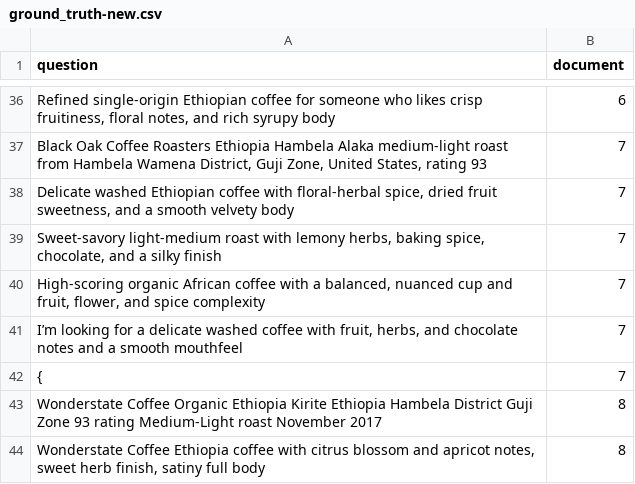
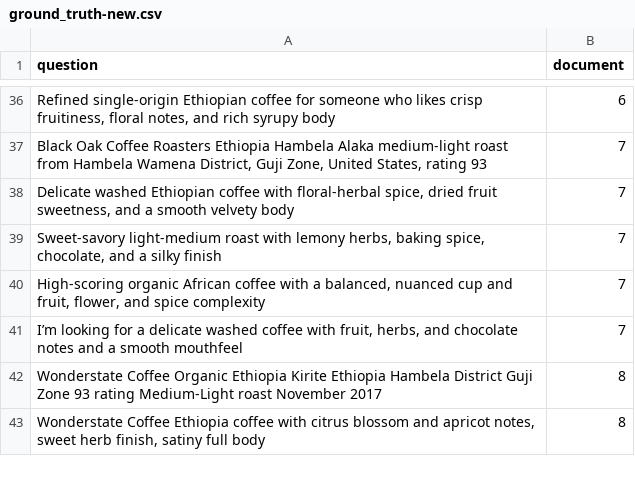
Before and after one commit to ubicilembusaparua/coffee-bean-rag, a CSV file: dataset/ground_truth-new.csv, drawn as a sheet; only a part is shown, gaps mark what is left out; the diff names each change by its address in the sheet, - before the commit and + after, or states it on an @@ line.

```diff
--- a/dataset/ground_truth-new.csv
+++ b/dataset/ground_truth-new.csv
-row 42: { | 7
```
Also changed, not shown: 2 other files.
